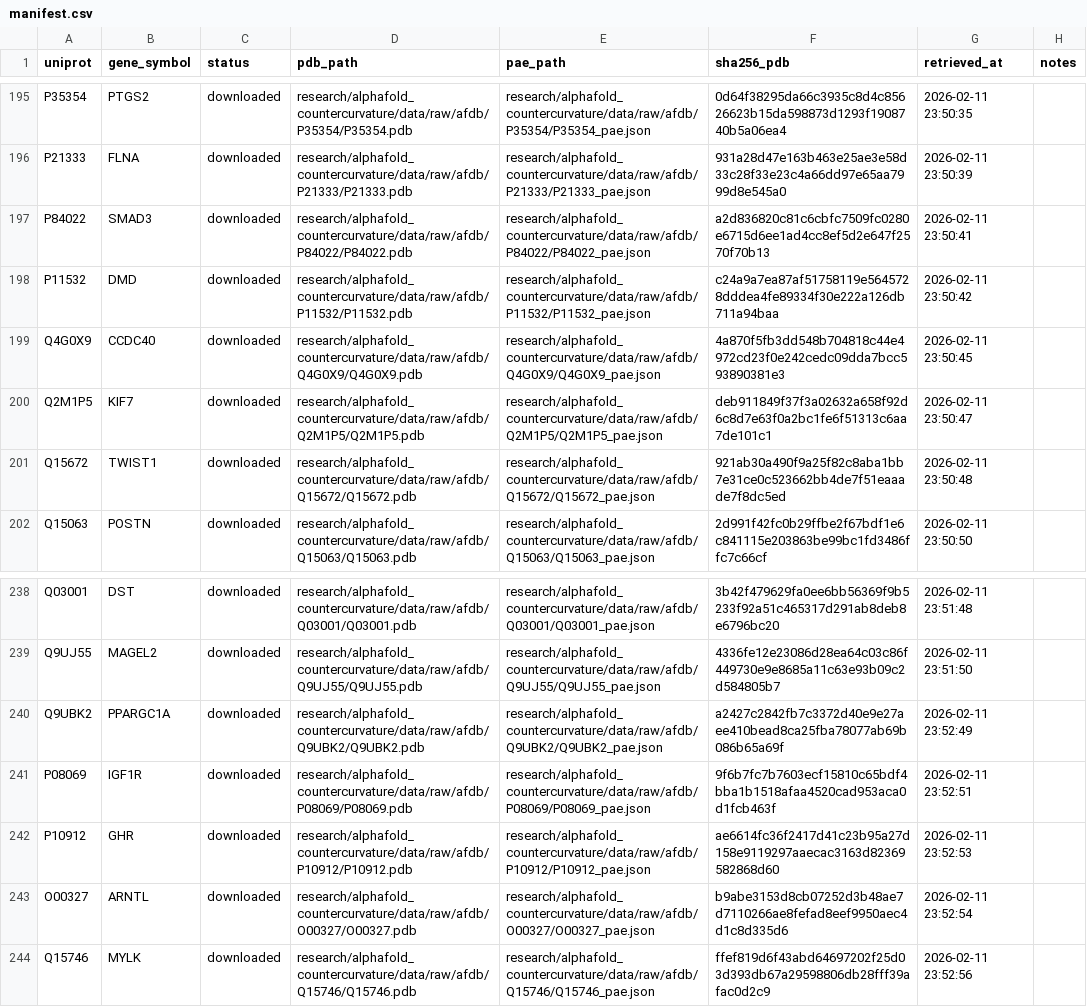
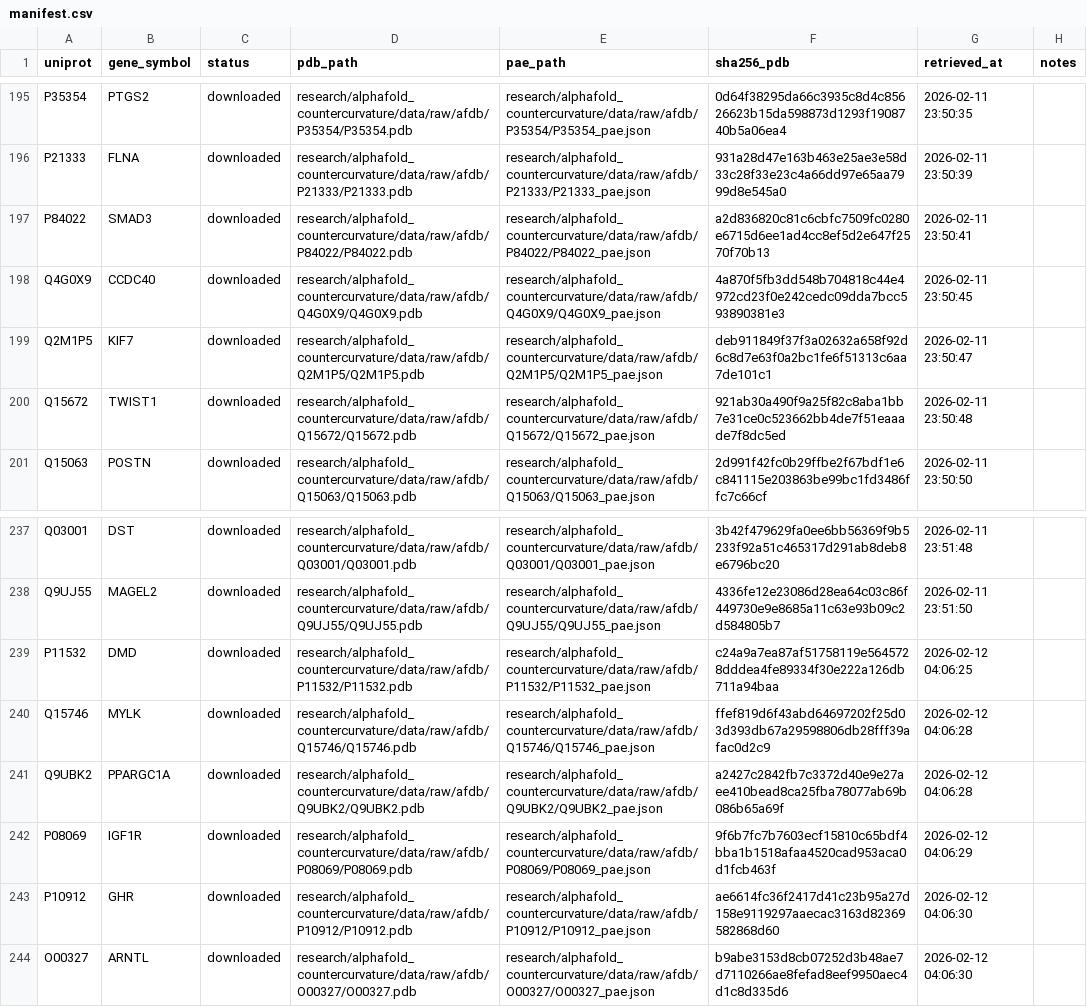
Before and after one commit to sayuj1989-ops/life, a CSV file: research/alphafold_countercurvature/data/manifest.csv, drawn as a sheet; only a part is shown, gaps mark what is left out.

Commit message:
Expand AlphaFold Pipeline with 6 Missing Metabolic Proteins (#586)

```diff
--- a/research/alphafold_countercurvature/data/manifest.csv
+++ b/research/alphafold_countercurvature/data/manifest.csv
@@ -197,3 +197,2 @@ P21333,FLNA,downloaded,research/alphafold_countercurvature/data/raw/afdb/P21333/
 P84022,SMAD3,downloaded,research/alphafold_countercurvature/data/raw/afdb/P84022/P84022.pdb,research/alphafold_countercurvature/data/raw/afdb/P84022/P84022_pae.json,a2d836820c81c6cbfc7509fc0280e6715d6ee1ad4cc8ef5d2e647f2570f70b13,2026-02-11 23:50:41,
-P11532,DMD,downloaded,research/alphafold_countercurvature/data/raw/afdb/P11532/P11532.pdb,research/alphafold_countercurvature/data/raw/afdb/P11532/P11532_pae.json,c24a9a7ea87af51758119e5645728dddea4fe89334f30e222a126db711a94baa,2026-02-11 23:50:42,
 Q4G0X9,CCDC40,downloaded,research/alphafold_countercurvature/data/raw/afdb/Q4G0X9/Q4G0X9.pdb,research/alphafold_countercurvature/data/raw/afdb/Q4G0X9/Q4G0X9_pae.json,4a870f5fb3dd548b704818c44e4972cd23f0e242cedc09dda7bcc593890381e3,2026-02-11 23:50:45,
@@ -239,6 +238,7 @@ Q03001,DST,downloaded,research/alphafold_countercurvature/data/raw/afdb/Q03001/Q
 Q9UJ55,MAGEL2,downloaded,research/alphafold_countercurvature/data/raw/afdb/Q9UJ55/Q9UJ55.pdb,research/alphafold_countercurvature/data/raw/afdb/Q9UJ55/Q9UJ55_pae.json,4336fe12e23086d28ea64c03c86f449730e9e8685a11c63e93b09c2d584805b7,2026-02-11 23:51:50,
-Q9UBK2,PPARGC1A,downloaded,research/alphafold_countercurvature/data/raw/afdb/Q9UBK2/Q9UBK2.pdb,research/alphafold_countercurvature/data/raw/afdb/Q9UBK2/Q9UBK2_pae.json,a2427c2842fb7c3372d40e9e27aee410bead8ca25fba78077ab69b086b65a69f,2026-02-11 23:52:49,
-P08069,IGF1R,downloaded,research/alphafold_countercurvature/data/raw/afdb/P08069/P08069.pdb,research/alphafold_countercurvature/data/raw/afdb/P08069/P08069_pae.json,9f6b7fc7b7603ecf15810c65bdf4bba1b1518afaa4520cad953aca0d1fcb463f,2026-02-11 23:52:51,
-P10912,GHR,downloaded,research/alphafold_countercurvature/data/raw/afdb/P10912/P10912.pdb,research/alphafold_countercurvature/data/raw/afdb/P10912/P10912_pae.json,ae6614fc36f2417d41c23b95a27d158e9119297aaecac3163d82369582868d60,2026-02-11 23:52:53,
-O00327,ARNTL,downloaded,research/alphafold_countercurvature/data/raw/afdb/O00327/O00327.pdb,research/alphafold_countercurvature/data/raw/afdb/O00327/O00327_pae.json,b9abe3153d8cb07252d3b48ae7d7110266ae8fefad8eef9950aec4d1c8d335d6,2026-02-11 23:52:54,
-Q15746,MYLK,downloaded,research/alphafold_countercurvature/data/raw/afdb/Q15746/Q15746.pdb,research/alphafold_countercurvature/data/raw/afdb/Q15746/Q15746_pae.json,ffef819d6f43abd64697202f25d03d393db67a29598806db28fff39afac0d2c9,2026-02-11 23:52:56,
+P11532,DMD,downloaded,research/alphafold_countercurvature/data/raw/afdb/P11532/P11532.pdb,research/alphafold_countercurvature/data/raw/afdb/P11532/P11532_pae.json,c24a9a7ea87af51758119e5645728dddea4fe89334f30e222a126db711a94baa,2026-02-12 04:06:25,
+Q15746,MYLK,downloaded,research/alphafold_countercurvature/data/raw/afdb/Q15746/Q15746.pdb,research/alphafold_countercurvature/data/raw/afdb/Q15746/Q15746_pae.json,ffef819d6f43abd64697202f25d03d393db67a29598806db28fff39afac0d2c9,2026-02-12 04:06:28,
+Q9UBK2,PPARGC1A,downloaded,research/alphafold_countercurvature/data/raw/afdb/Q9UBK2/Q9UBK2.pdb,research/alphafold_countercurvature/data/raw/afdb/Q9UBK2/Q9UBK2_pae.json,a2427c2842fb7c3372d40e9e27aee410bead8ca25fba78077ab69b086b65a69f,2026-02-12 04:06:28,
+P08069,IGF1R,downloaded,research/alphafold_countercurvature/data/raw/afdb/P08069/P08069.pdb,research/alphafold_countercurvature/data/raw/afdb/P08069/P08069_pae.json,9f6b7fc7b7603ecf15810c65bdf4bba1b1518afaa4520cad953aca0d1fcb463f,2026-02-12 04:06:29,
+P10912,GHR,downloaded,research/alphafold_countercurvature/data/raw/afdb/P10912/P10912.pdb,research/alphafold_countercurvature/data/raw/afdb/P10912/P10912_pae.json,ae6614fc36f2417d41c23b95a27d158e9119297aaecac3163d82369582868d60,2026-02-12 04:06:30,
+O00327,ARNTL,downloaded,research/alphafold_countercurvature/data/raw/afdb/O00327/O00327.pdb,research/alphafold_countercurvature/data/raw/afdb/O00327/O00327_pae.json,b9abe3153d8cb07252d3b48ae7d7110266ae8fefad8eef9950aec4d1c8d335d6,2026-02-12 04:06:30,
```
Also changed, not shown: 3 other files.
